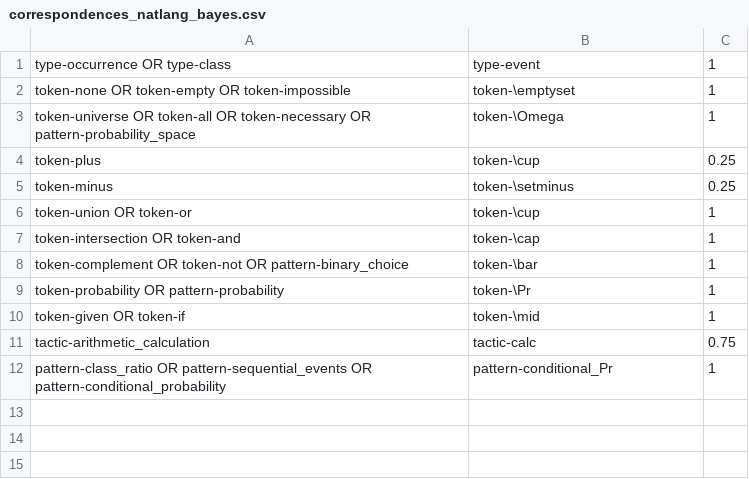
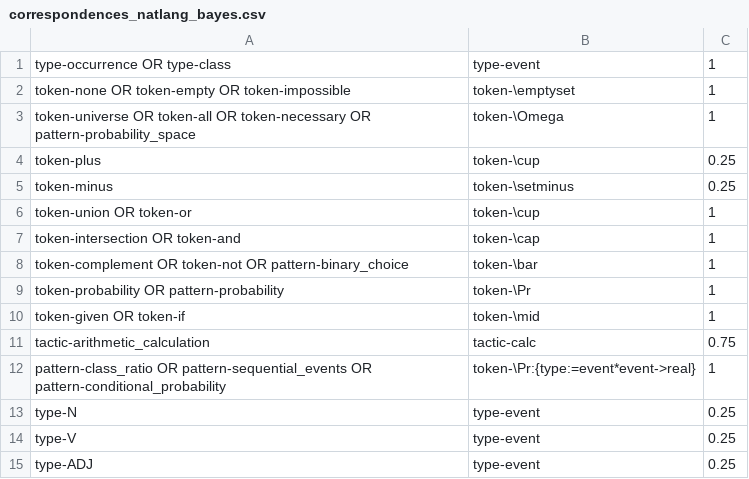
Before and after one commit to rep2rep/robin, a CSV file: tables/correspondences_natlang_bayes.csv, drawn as a sheet.

Commit message:
table update

```diff
--- a/tables/correspondences_natlang_bayes.csv
+++ b/tables/correspondences_natlang_bayes.csv
@@ -11,2 +11,5 @@ token-given OR token-if,token-\mid,1
 tactic-arithmetic_calculation,tactic-calc,0.75
-pattern-class_ratio OR pattern-sequential_events OR pattern-conditional_probability,pattern-conditional_Pr,1
+pattern-class_ratio OR pattern-sequential_events OR pattern-conditional_probability,token-\Pr:{type:=event*event->real},1
+type-N,type-event,0.25
+type-V,type-event,0.25
+type-ADJ,type-event,0.25
```
